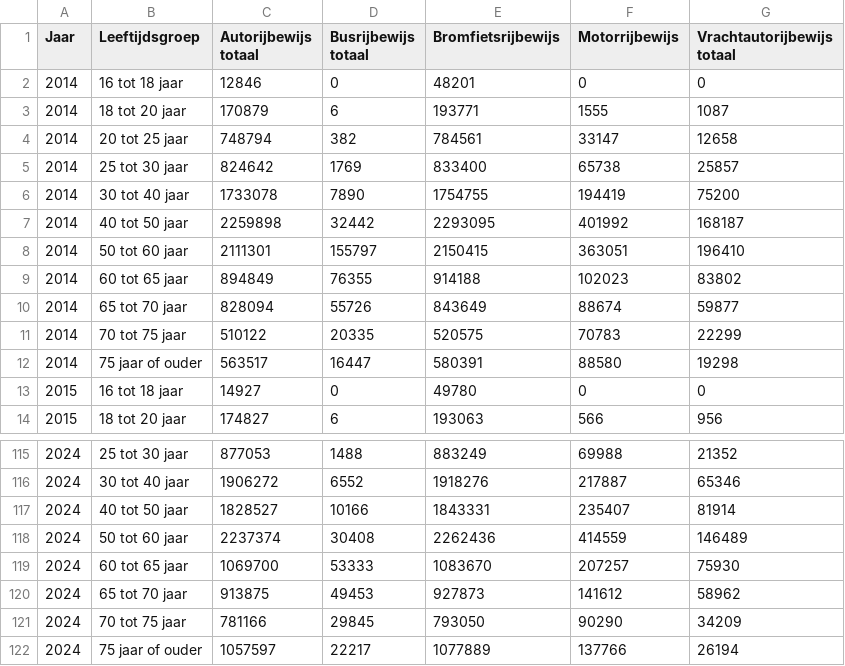
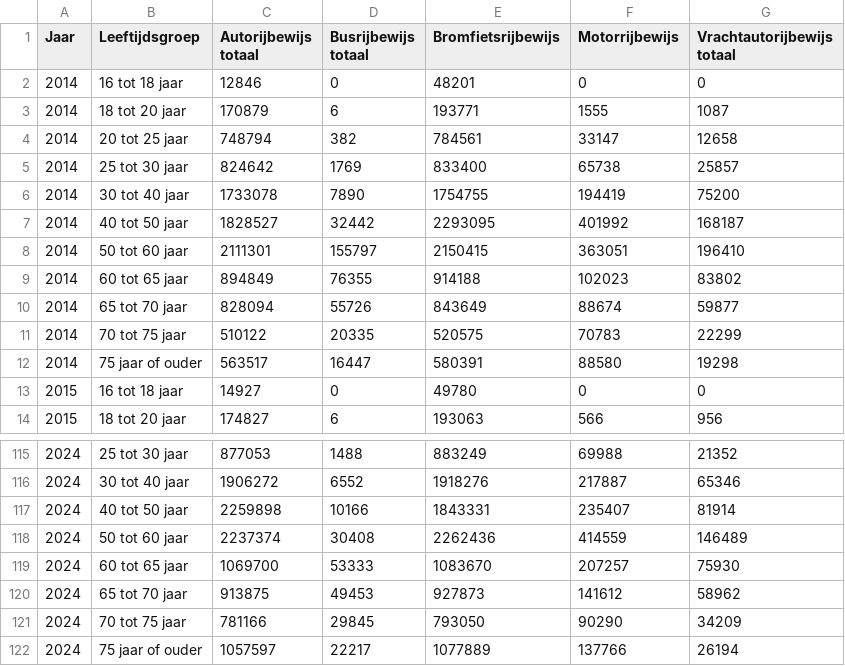
Before and after one commit to Mike29112001/Rijbewijshouders, a CSV file: cbr.csv, drawn as a sheet; only a part is shown, gaps mark what is left out.

Commit message:
Fout in het bestand CBR.csv
Voor de leeftijdsgroep 40-50 jaar stond in 2014 het aantal van 2024 vermeld, en in 2024 het aantal van 2014.

```diff
--- a/cbr.csv
+++ b/cbr.csv
@@ -6,3 +6,3 @@ Jaar,Leeftijdsgroep,Autorijbewijs totaal,Busrijbewijs totaal,Bromfietsrijbewijs,
 2014,30 tot 40 jaar,1733078,7890,1754755,194419,75200
-2014,40 tot 50 jaar,2259898,32442,2293095,401992,168187
+2014,40 tot 50 jaar,1828527,32442,2293095,401992,168187
 2014,50 tot 60 jaar,2111301,155797,2150415,363051,196410
@@ -116,3 +116,3 @@ Jaar,Leeftijdsgroep,Autorijbewijs totaal,Busrijbewijs totaal,Bromfietsrijbewijs,
 2024,30 tot 40 jaar,1906272,6552,1918276,217887,65346
-2024,40 tot 50 jaar,1828527,10166,1843331,235407,81914
+2024,40 tot 50 jaar,2259898,10166,1843331,235407,81914
 2024,50 tot 60 jaar,2237374,30408,2262436,414559,146489
```
